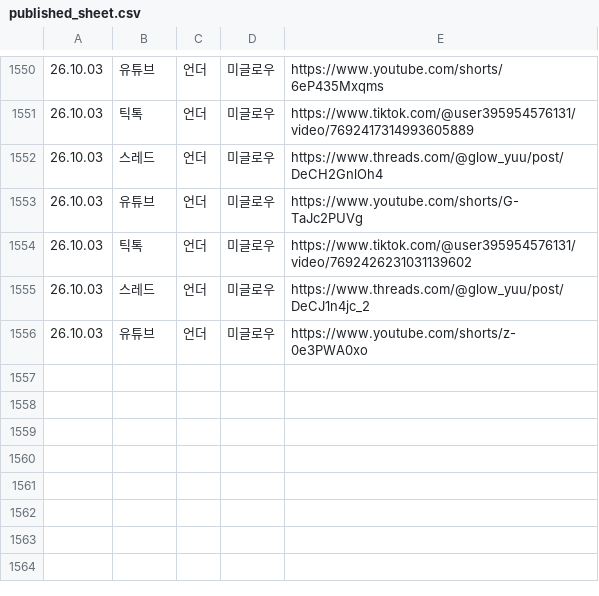
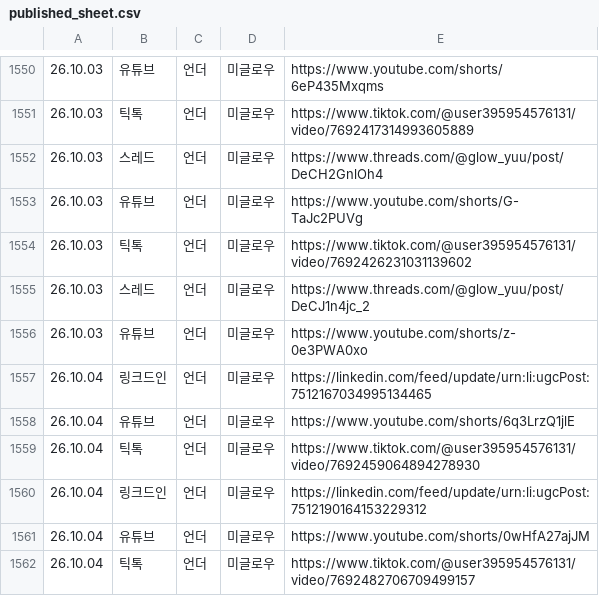
Before and after one commit to hironickoreadrive-sys/miglou-media, a CSV file: published_sheet.csv, drawn as a sheet; only a part is shown, gaps mark what is left out.

Commit message:
media 376 files

```diff
--- a/published_sheet.csv
+++ b/published_sheet.csv
@@ -1556 +1556,7 @@
 26.10.03,유튜브,언더,미글로우,https://www.youtube.com/shorts/z-0e3PWA0xo
+26.10.04,링크드인,언더,미글로우,https://linkedin.com/feed/update/urn:li:ugcPost:7512167034995134465
+26.10.04,유튜브,언더,미글로우,https://www.youtube.com/shorts/6q3LrzQ1jlE
+26.10.04,틱톡,언더,미글로우,https://www.tiktok.com/@user395954576131/video/7692459064894278930
+26.10.04,링크드인,언더,미글로우,https://linkedin.com/feed/update/urn:li:ugcPost:7512190164153229312
+26.10.04,유튜브,언더,미글로우,https://www.youtube.com/shorts/0wHfA27ajJM
+26.10.04,틱톡,언더,미글로우,https://www.tiktok.com/@user395954576131/video/7692482706709499157
```
